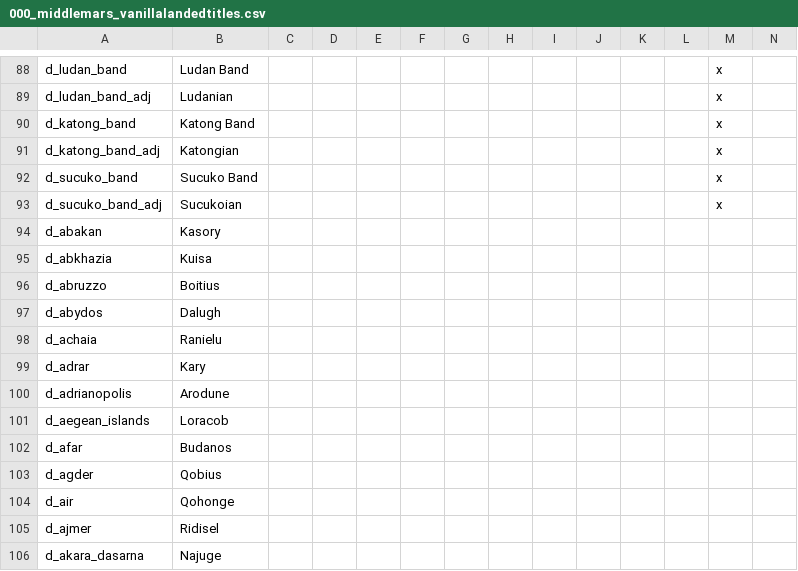
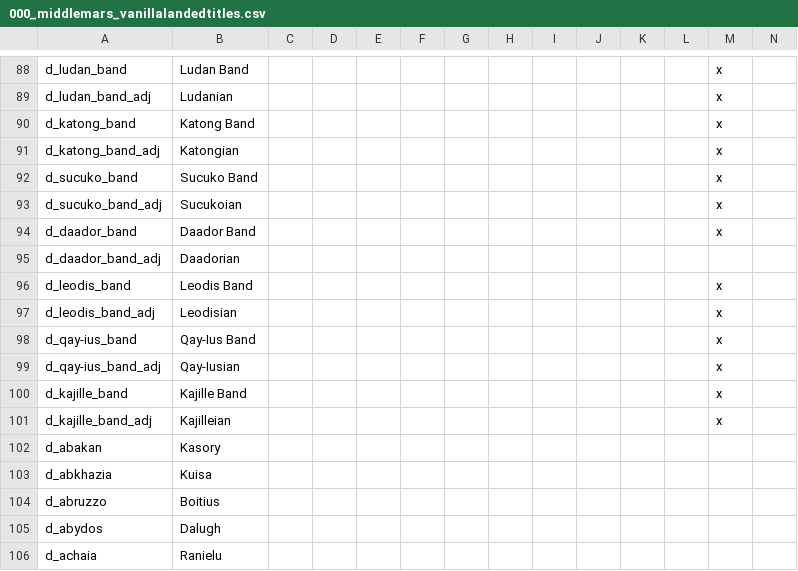
Before and after one commit to Zombaxx/MiddleMars, a CSV file: Middle Mars/localisation/000_middlemars_vanillalandedtitles.csv, drawn as a sheet; only a part is shown, gaps mark what is left out; the shorter side is filled out with more unchanged rows; rows hold the shown columns only; the diff names each change by its address in the sheet, - before the commit and + after, or states it on an @@ line.

```diff
--- a/Middle Mars/localisation/000_middlemars_vanillalandedtitles.csv
+++ b/Middle Mars/localisation/000_middlemars_vanillalandedtitles.csv
+row 94: d_daador_band | Daador Band |  |  |  |  |  |  |  |  |  |  | x
+row 95: d_daador_band_adj | Daadorian
+row 96: d_leodis_band | Leodis Band |  |  |  |  |  |  |  |  |  |  | x
+row 97: d_leodis_band_adj | Leodisian |  |  |  |  |  |  |  |  |  |  | x
+row 98: d_qay-ius_band | Qay-Ius Band |  |  |  |  |  |  |  |  |  |  | x
+row 99: d_qay-ius_band_adj | Qay-Iusian |  |  |  |  |  |  |  |  |  |  | x
+row 100: d_kajille_band | Kajille Band |  |  |  |  |  |  |  |  |  |  | x
+row 101: d_kajille_band_adj | Kajilleian |  |  |  |  |  |  |  |  |  |  | x
```
Also changed, not shown: 8 other files.
